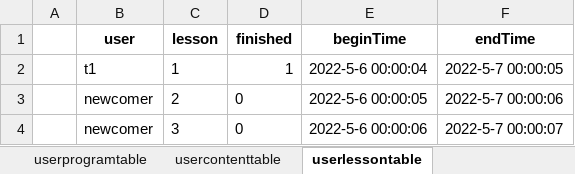
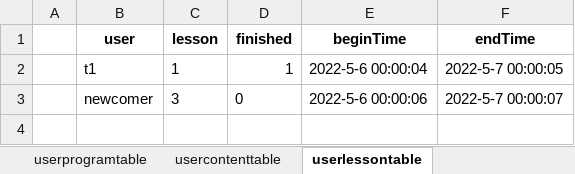
Before and after one commit to hanna0911/BootCamp, an Excel workbook: testcase/template.xlsx, sheet userlessontable, drawn as a sheet; values as stored, in another font and other column widths than the file's, no borders; the diff names each change by its address in the sheet, - before the commit and + after, or states it on an @@ line.

Commit message:
modify template.xlsx

```diff
--- a/testcase/template.xlsx (sheet userlessontable)
+++ b/testcase/template.xlsx (sheet userlessontable)
-row 3:  | newcomer | 2 | 0 | 2022-5-6 00:00:05 | 2022-5-7 00:00:06
```
